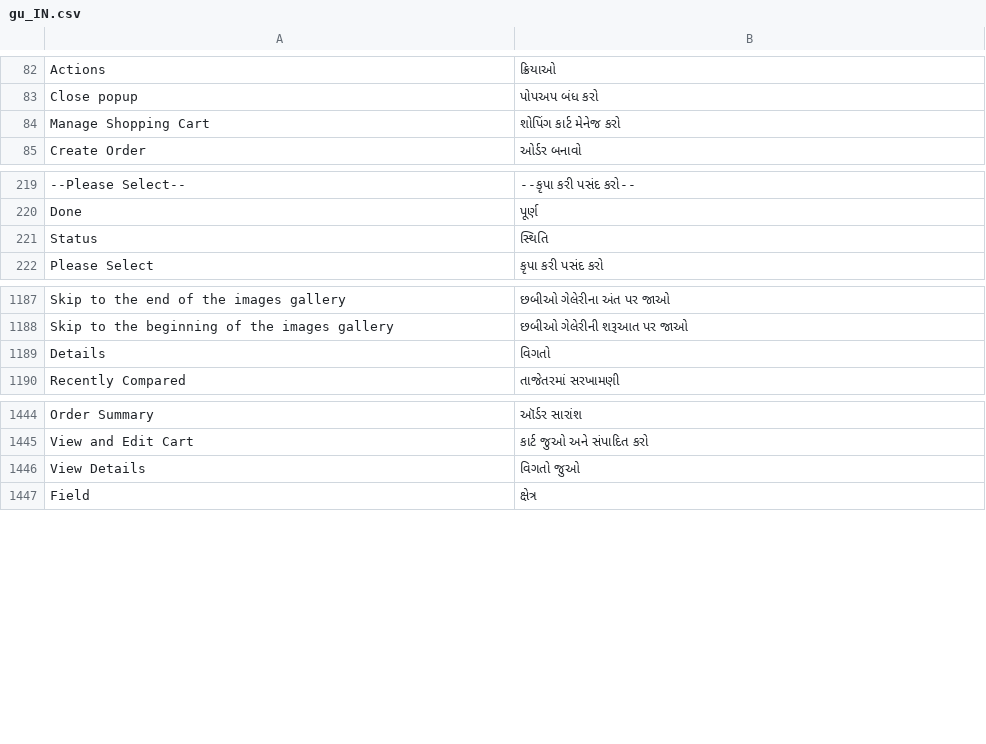
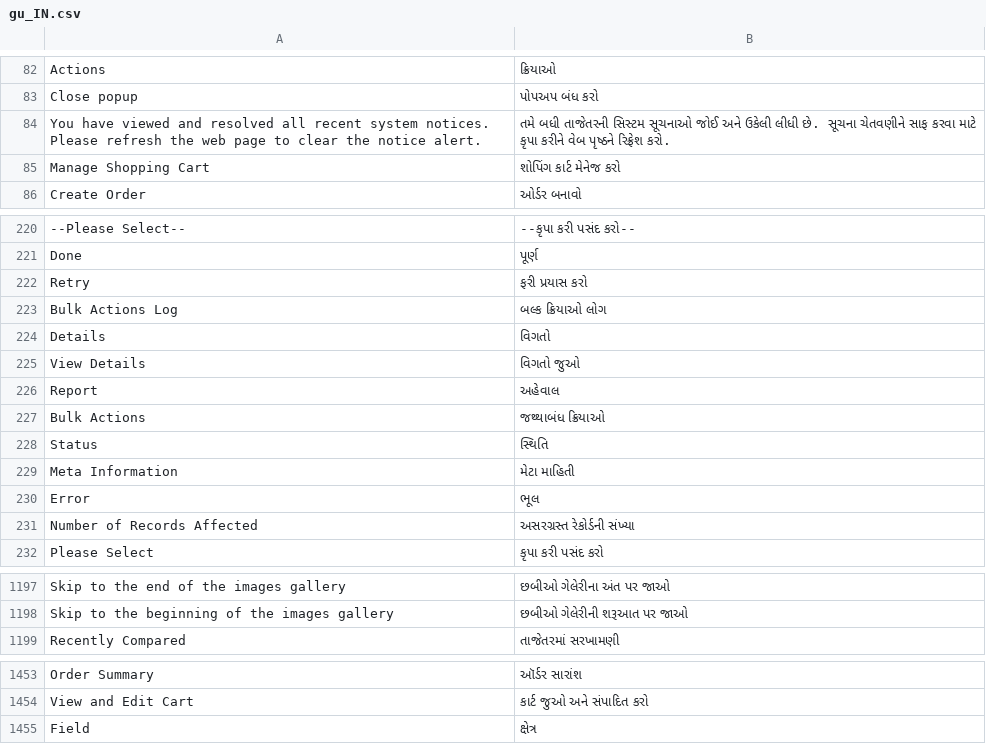
Before and after one commit to magento-l10n/language-gu_IN, a CSV file: gu_IN.csv, drawn as a sheet; only a part is shown, gaps mark what is left out; the diff names each change by its address in the sheet, - before the commit and + after, or states it on an @@ line.

Commit message:
Updating translations from Crowdin.

```diff
--- a/gu_IN.csv
+++ b/gu_IN.csv
+row 84: You have viewed and resolved all recent system notices. Please refresh the web page to clear the notice alert. | તમે બધી તાજેતરની સિસ્ટમ સૂચનાઓ જોઈ અને ઉકેલી લીધી છે. સૂચના ચેતવણીને સાફ કરવા માટે કૃપા કરીને વેબ પૃષ્ઠને રિફ્રેશ કરો.
+row 222: Retry | ફરી પ્રયાસ કરો
+row 223: Bulk Actions Log | બલ્ક ક્રિયાઓ લોગ
@@ row 1189 moved to row 224: Details @@
@@ row 1446 moved to row 225: View Details @@
+row 226: Report | અહેવાલ
+row 227: Bulk Actions | જથ્થાબંધ ક્રિયાઓ
+row 229: Meta Information | મેટા માહિતી
+row 230: Error | ભૂલ
+row 231: Number of Records Affected | અસરગ્રસ્ત રેકોર્ડની સંખ્યા
```
Also changed, not shown: 1 other file.
